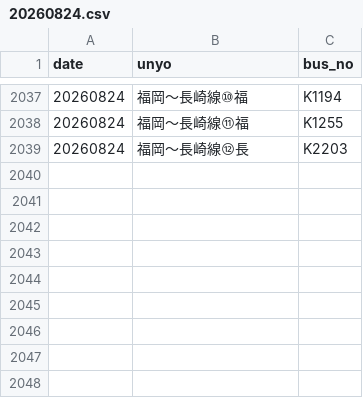
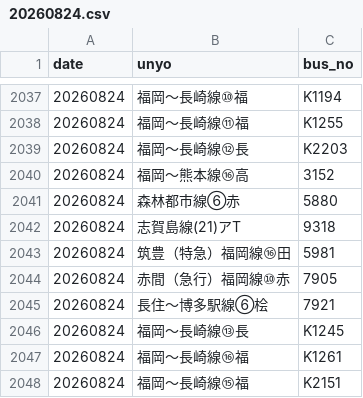
Before and after one commit to sakuraps1134/naviapp, a CSV file: 20260824.csv, drawn as a sheet; only a part is shown, gaps mark what is left out; the diff names each change by its address in the sheet, - before the commit and + after, or states it on an @@ line.

```diff
--- a/20260824.csv
+++ b/20260824.csv
+row 2040: 20260824 | 福岡～熊本線⑯高 | 3152
+row 2041: 20260824 | 森林都市線⑥赤 | 5880
+row 2042: 20260824 | 志賀島線(21)アT | 9318
+row 2043: 20260824 | 筑豊（特急）福岡線⑯田 | 5981
+row 2044: 20260824 | 赤間（急行）福岡線⑩赤 | 7905
+row 2045: 20260824 | 長住～博多駅線⑥桧 | 7921
+row 2046: 20260824 | 福岡～長崎線⑬長 | K1245
+row 2047: 20260824 | 福岡～長崎線⑯福 | K1261
+row 2048: 20260824 | 福岡～長崎線⑮福 | K2151
```
Also changed, not shown: 1 other file.
